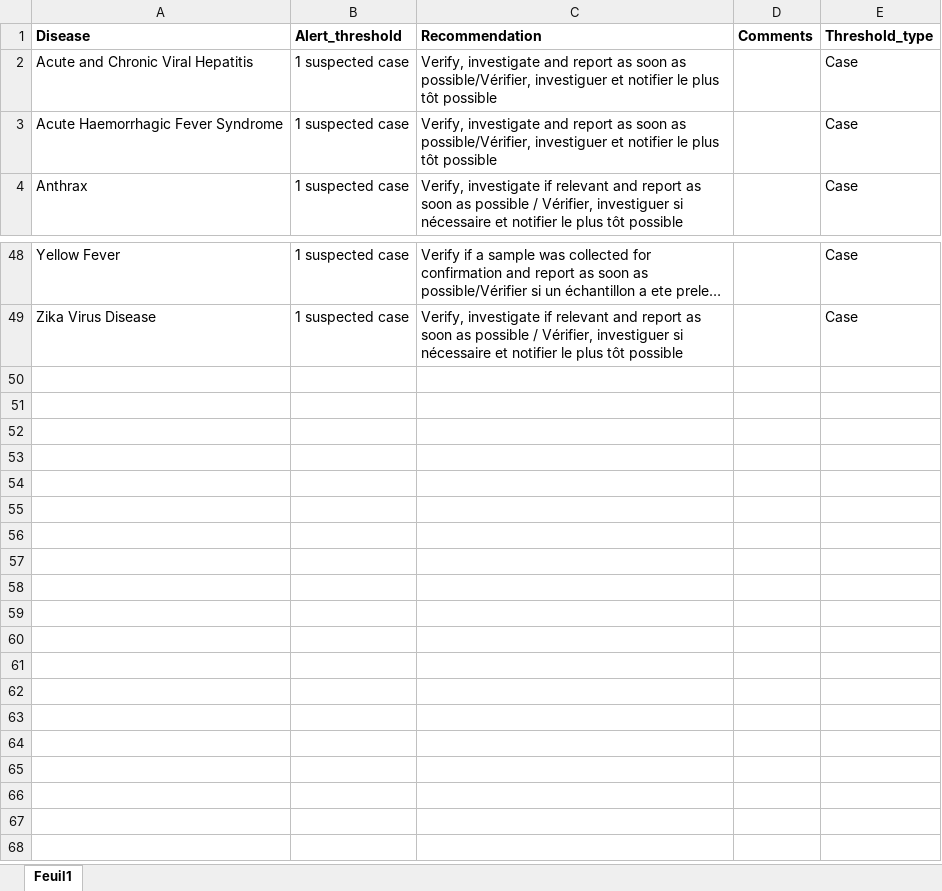
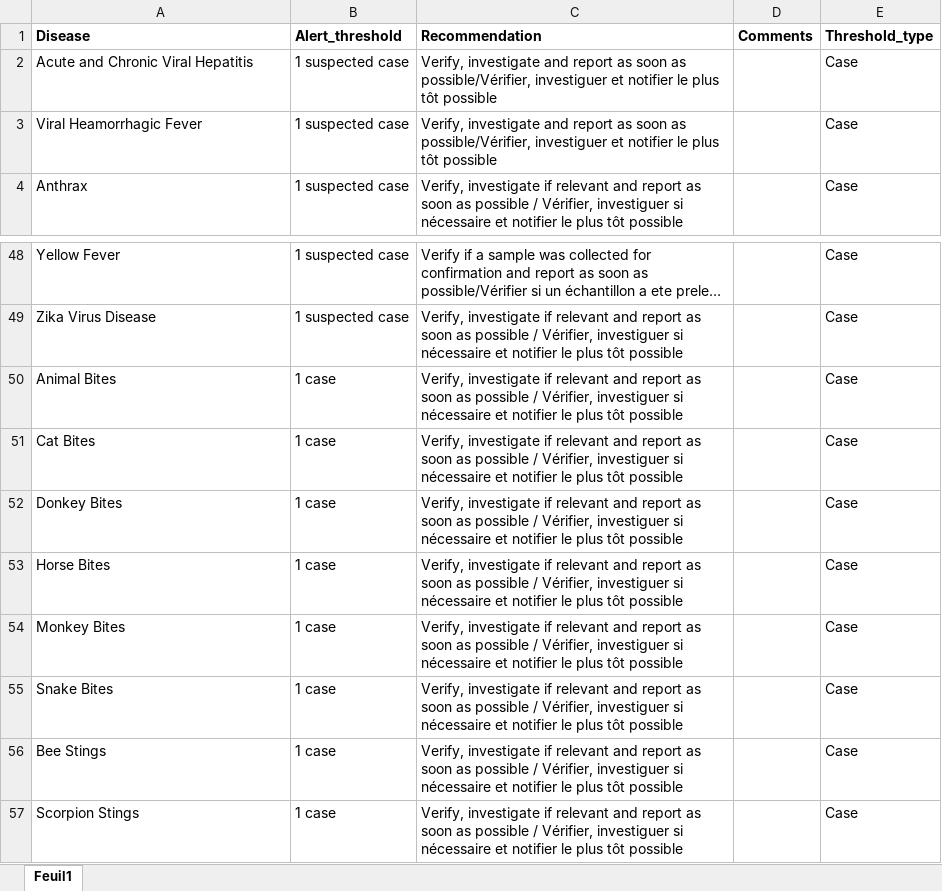
Before and after one commit to fleurymoussana/epichecks, an Excel workbook: inst/extdata/threshold_dictionary.xlsx, sheet Feuil1, drawn as a sheet; only a part is shown, gaps mark what is left out; long unchanged cells end in …; values as stored, in another font and other column widths than the file's, no borders; the diff names each change by its address in the sheet, - before the commit and + after, or states it on an @@ line.

Commit message:
Updated disease and threshold dictionaries
Updated disease and threshold dictionaries

```diff
--- a/inst/extdata/threshold_dictionary.xlsx (sheet Feuil1)
+++ b/inst/extdata/threshold_dictionary.xlsx (sheet Feuil1)
-A3 (Disease): Acute Haemorrhagic Fever Syndrome
+A3 (Disease): Viral Heamorrhagic Fever
+row 50: Animal Bites | 1 case | Verify, investigate if relevant and report as soon as possible / Vérifier, investiguer si nécessaire et notifier le plus tôt possible |  | Case
+row 51: Cat Bites | 1 case | Verify, investigate if relevant and report as soon as possible / Vérifier, investiguer si nécessaire et notifier le plus tôt possible |  | Case
+row 52: Donkey Bites | 1 case | Verify, investigate if relevant and report as soon as possible / Vérifier, investiguer si nécessaire et notifier le plus tôt possible |  | Case
+row 53: Horse Bites | 1 case | Verify, investigate if relevant and report as soon as possible / Vérifier, investiguer si nécessaire et notifier le plus tôt possible |  | Case
+row 54: Monkey Bites | 1 case | Verify, investigate if relevant and report as soon as possible / Vérifier, investiguer si nécessaire et notifier le plus tôt possible |  | Case
+row 55: Snake Bites | 1 case | Verify, investigate if relevant and report as soon as possible / Vérifier, investiguer si nécessaire et notifier le plus tôt possible |  | Case
+row 56: Bee Stings | 1 case | Verify, investigate if relevant and report as soon as possible / Vérifier, investiguer si nécessaire et notifier le plus tôt possible |  | Case
+row 57: Scorpion Stings | 1 case | Verify, investigate if relevant and report as soon as possible / Vérifier, investiguer si nécessaire et notifier le plus tôt possible |  | Case
```
Also changed, not shown: inst/extdata/disease_dictionary.xlsx.
